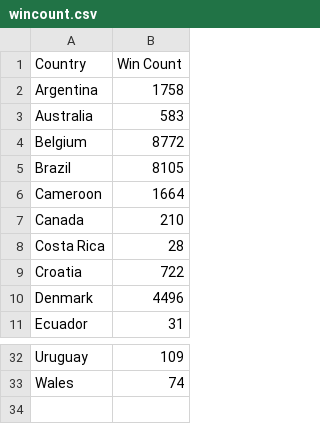
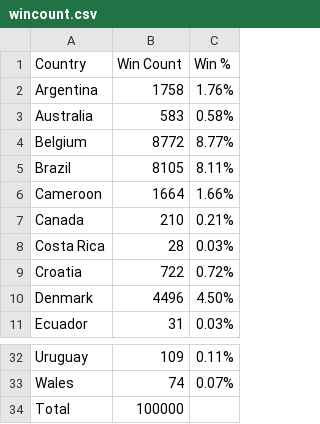
Before and after one commit to matthallman/uofm_data_capstone_worldcup, a CSV file: Resources/csvs/wincount.csv, drawn as a sheet; only a part is shown, gaps mark what is left out; the diff names each change by its address in the sheet, - before the commit and + after, or states it on an @@ line.

Commit message:
win %

```diff
--- a/Resources/csvs/wincount.csv
+++ b/Resources/csvs/wincount.csv
+column C (Win %), rows 2-11: 1.76% | 0.58% | 8.77% | 8.11% | 1.66% | 0.21% | 0.03% | 0.72% | 4.50% | 0.03%; rows 32-33: 0.11% | 0.07%
+row 34: Total | 100000
```
